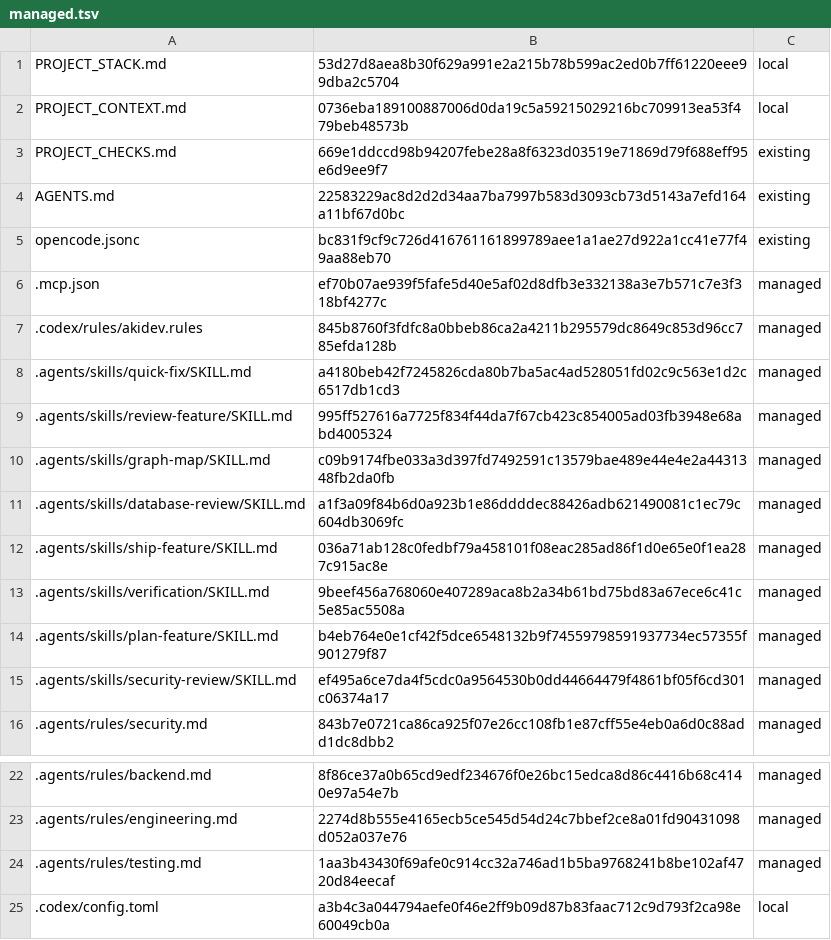
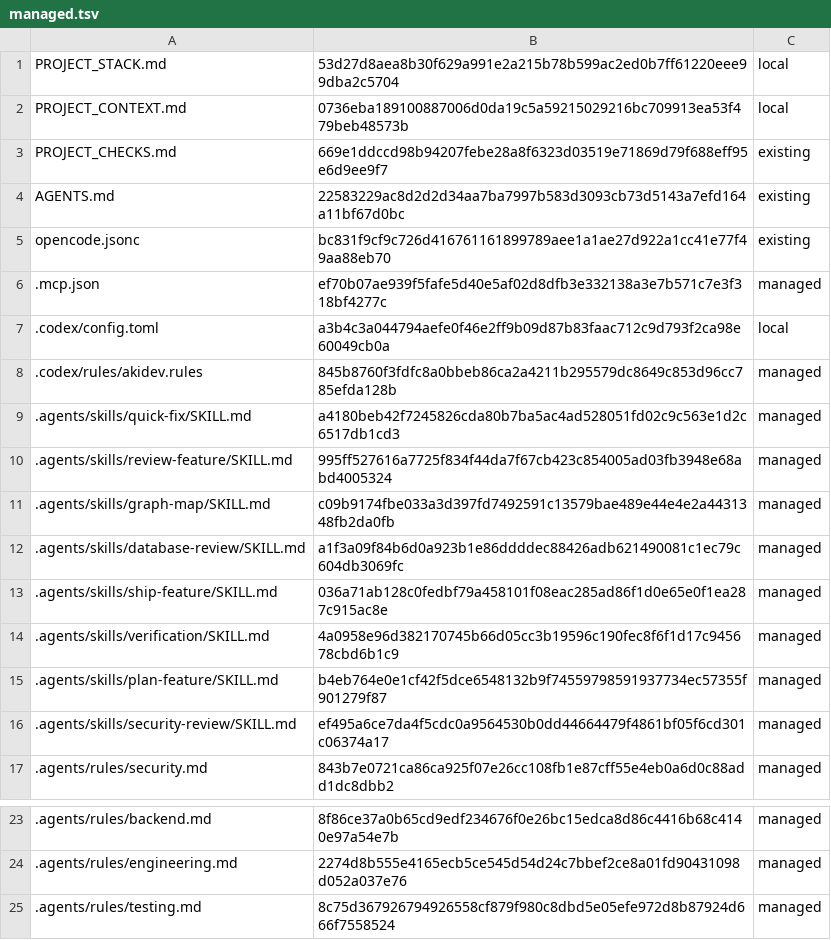
Before and after one commit to niks0501/caneguard-mobile, a TSV file: .akidev/managed.tsv, drawn as a sheet; only a part is shown, gaps mark what is left out.

```diff
--- a/.akidev/managed.tsv
+++ b/.akidev/managed.tsv
@@ -6,2 +6,3 @@ opencode.jsonc	bc831f9cf9c726d416761161899789aee1a1ae27d922a1cc41e77f49aa88eb70
 .mcp.json	ef70b07ae939f5fafe5d40e5af02d8dfb3e332138a3e7b571c7e3f318bf4277c	managed
+.codex/config.toml	a3b4c3a044794aefe0f46e2ff9b09d87b83faac712c9d793f2ca98e60049cb0a	local
 .codex/rules/akidev.rules	845b8760f3fdfc8a0bbeb86ca2a4211b295579dc8649c853d96cc785efda128b	managed
@@ -12,3 +13,3 @@ opencode.jsonc	bc831f9cf9c726d416761161899789aee1a1ae27d922a1cc41e77f49aa88eb70
 .agents/skills/ship-feature/SKILL.md	036a71ab128c0fedbf79a458101f08eac285ad86f1d0e65e0f1ea287c915ac8e	managed
-.agents/skills/verification/SKILL.md	9beef456a768060e407289aca8b2a34b61bd75bd83a67ece6c41c5e85ac5508a	managed
+.agents/skills/verification/SKILL.md	4a0958e96d382170745b66d05cc3b19596c190fec8f6f1d17c945678cbd6b1c9	managed
 .agents/skills/plan-feature/SKILL.md	b4eb764e0e1cf42f5dce6548132b9f74559798591937734ec57355f901279f87	managed
@@ -23,3 +24,2 @@ opencode.jsonc	bc831f9cf9c726d416761161899789aee1a1ae27d922a1cc41e77f49aa88eb70
 .agents/rules/engineering.md	2274d8b555e4165ecb5ce545d54d24c7bbef2ce8a01fd90431098d052a037e76	managed
-.agents/rules/testing.md	1aa3b43430f69afe0c914cc32a746ad1b5ba9768241b8be102af4720d84eecaf	managed
-.codex/config.toml	a3b4c3a044794aefe0f46e2ff9b09d87b83faac712c9d793f2ca98e60049cb0a	local
+.agents/rules/testing.md	8c75d367926794926558cf879f980c8dbd5e05efe972d8b87924d666f7558524	managed
```
Also changed, not shown: 10 other files.
